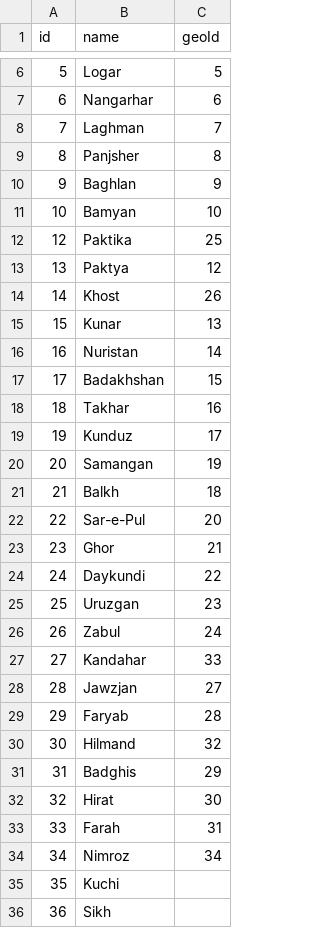
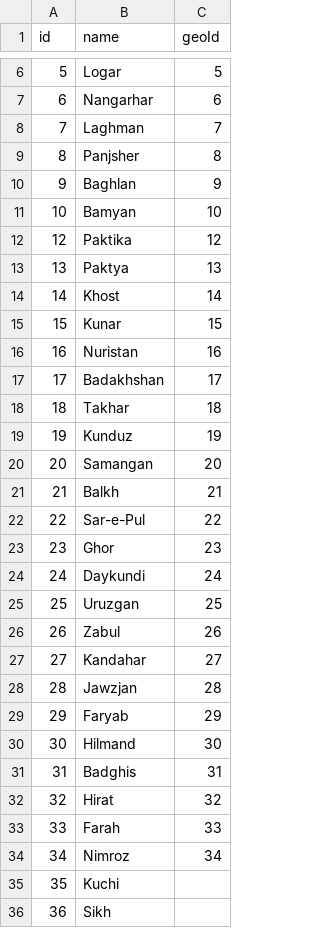
Before and after one commit to nditech/af-elections-data, a CSV file: 2018-wolesi-jirga/provinces.csv, drawn as a sheet; only a part is shown, gaps mark what is left out.

Commit message:
Update geoId in provinves

```diff
--- a/2018-wolesi-jirga/provinces.csv
+++ b/2018-wolesi-jirga/provinces.csv
@@ -11,24 +11,24 @@ id,name,geoId
 10,Bamyan,10
-12,Paktika,25
-13,Paktya,12
-14,Khost,26
-15,Kunar,13
-16,Nuristan,14
-17,Badakhshan,15
-18,Takhar,16
-19,Kunduz,17
-20,Samangan,19
-21,Balkh,18
-22,Sar-e-Pul,20
-23,Ghor,21
-24,Daykundi,22
-25,Uruzgan,23
-26,Zabul,24
-27,Kandahar,33
-28,Jawzjan,27
-29,Faryab,28
-30,Hilmand,32
-31,Badghis,29
-32,Hirat,30
-33,Farah,31
+12,Paktika,12
+13,Paktya,13
+14,Khost,14
+15,Kunar,15
+16,Nuristan,16
+17,Badakhshan,17
+18,Takhar,18
+19,Kunduz,19
+20,Samangan,20
+21,Balkh,21
+22,Sar-e-Pul,22
+23,Ghor,23
+24,Daykundi,24
+25,Uruzgan,25
+26,Zabul,26
+27,Kandahar,27
+28,Jawzjan,28
+29,Faryab,29
+30,Hilmand,30
+31,Badghis,31
+32,Hirat,32
+33,Farah,33
 34,Nimroz,34
```
